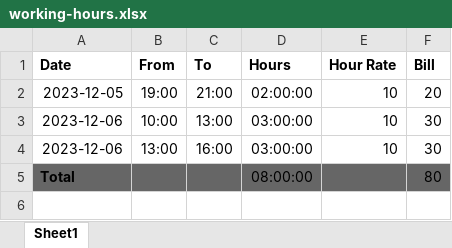
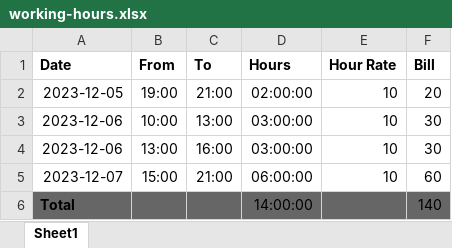
Before and after one commit to L37sg0/mehana-lian, an Excel workbook: working-hours.xlsx, sheet Sheet1, drawn as a sheet; values as stored, in another font and other column widths than the file's, no borders; removed rows and columns are numbered as before the commit, all else as after; the diff names each change by its address in the sheet, - before the commit and + after, or states it on an @@ line.

Commit message:
[#2] update ignore and work hours

```diff
--- a/working-hours.xlsx (sheet Sheet1)
+++ b/working-hours.xlsx (sheet Sheet1)
-row 5: Total |  |  | 08:00:00 |  | 80
+row 5: 2023-12-07 | 15:00 | 21:00 | 06:00:00 | 10 | 60
+row 6: Total |  |  | 14:00:00 |  | 140
```
Also changed, not shown: 2 other files.
